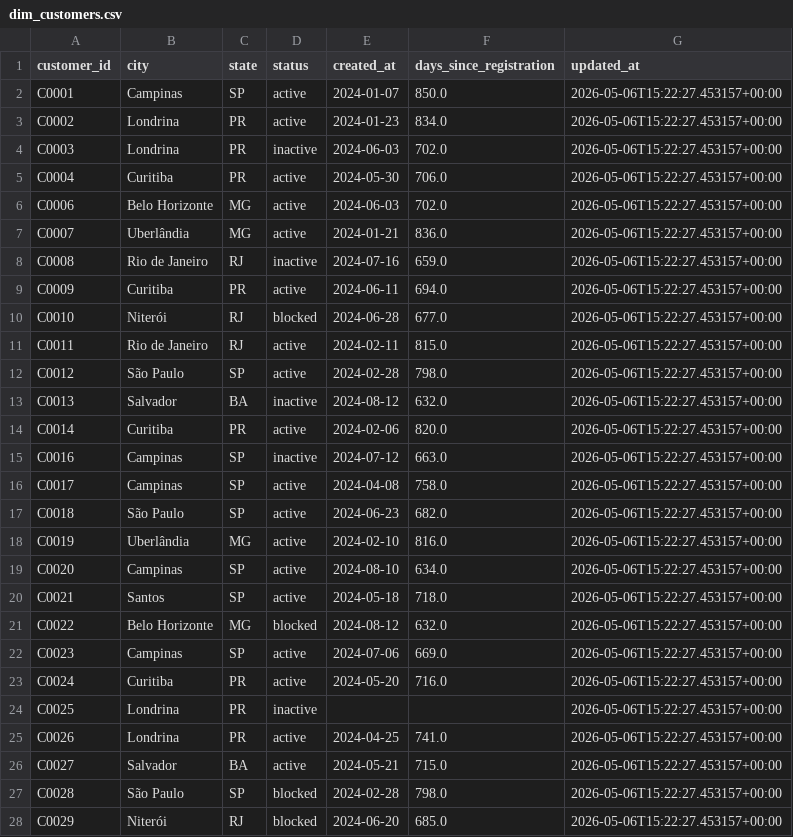
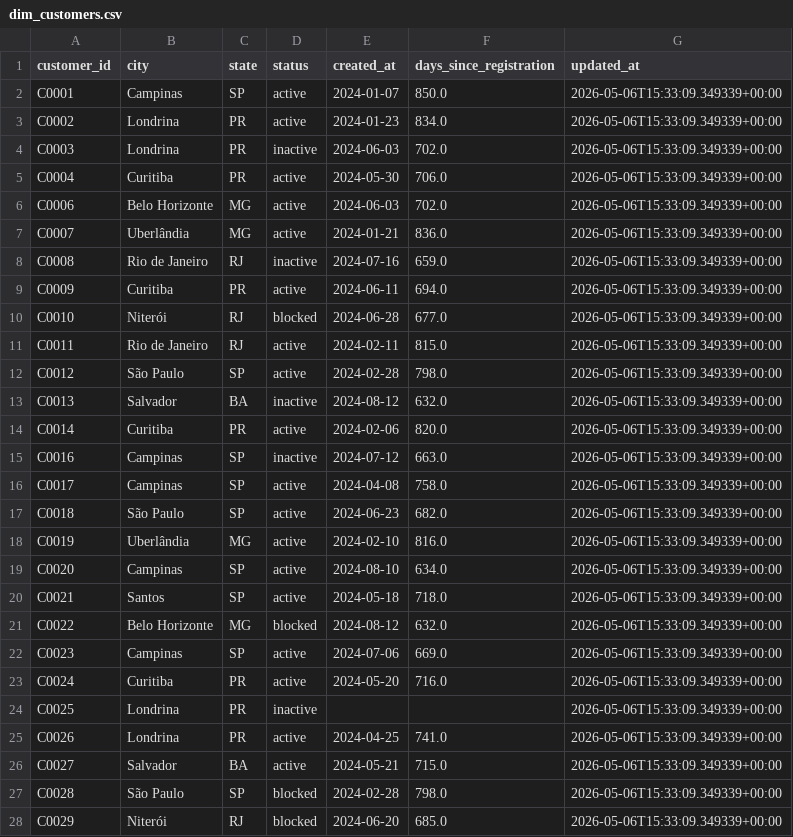
Before and after one commit to GDPMg/data-engineering-case, a CSV file: data/gold/sales_operations/customers/2026-05-06/dim_customers.csv, drawn as a sheet; only a part is shown; the diff covers the shown part only.

```diff
--- a/data/gold/sales_operations/customers/2026-05-06/dim_customers.csv
+++ b/data/gold/sales_operations/customers/2026-05-06/dim_customers.csv
@@ -1,28 +1,28 @@
 customer_id,city,state,status,created_at,days_since_registration,updated_at
-C0001,Campinas,SP,active,2024-01-07,850.0,2026-05-06T15:22:27.453157+00:00
-C0002,Londrina,PR,active,2024-01-23,834.0,2026-05-06T15:22:27.453157+00:00
-C0003,Londrina,PR,inactive,2024-06-03,702.0,2026-05-06T15:22:27.453157+00:00
-C0004,Curitiba,PR,active,2024-05-30,706.0,2026-05-06T15:22:27.453157+00:00
-C0006,Belo Horizonte,MG,active,2024-06-03,702.0,2026-05-06T15:22:27.453157+00:00
-C0007,Uberlândia,MG,active,2024-01-21,836.0,2026-05-06T15:22:27.453157+00:00
-C0008,Rio de Janeiro,RJ,inactive,2024-07-16,659.0,2026-05-06T15:22:27.453157+00:00
-C0009,Curitiba,PR,active,2024-06-11,694.0,2026-05-06T15:22:27.453157+00:00
-C0010,Niterói,RJ,blocked,2024-06-28,677.0,2026-05-06T15:22:27.453157+00:00
-C0011,Rio de Janeiro,RJ,active,2024-02-11,815.0,2026-05-06T15:22:27.453157+00:00
-C0012,São Paulo,SP,active,2024-02-28,798.0,2026-05-06T15:22:27.453157+00:00
-C0013,Salvador,BA,inactive,2024-08-12,632.0,2026-05-06T15:22:27.453157+00:00
-C0014,Curitiba,PR,active,2024-02-06,820.0,2026-05-06T15:22:27.453157+00:00
-C0016,Campinas,SP,inactive,2024-07-12,663.0,2026-05-06T15:22:27.453157+00:00
-C0017,Campinas,SP,active,2024-04-08,758.0,2026-05-06T15:22:27.453157+00:00
-C0018,São Paulo,SP,active,2024-06-23,682.0,2026-05-06T15:22:27.453157+00:00
-C0019,Uberlândia,MG,active,2024-02-10,816.0,2026-05-06T15:22:27.453157+00:00
-C0020,Campinas,SP,active,2024-08-10,634.0,2026-05-06T15:22:27.453157+00:00
-C0021,Santos,SP,active,2024-05-18,718.0,2026-05-06T15:22:27.453157+00:00
-C0022,Belo Horizonte,MG,blocked,2024-08-12,632.0,2026-05-06T15:22:27.453157+00:00
-C0023,Campinas,SP,active,2024-07-06,669.0,2026-05-06T15:22:27.453157+00:00
-C0024,Curitiba,PR,active,2024-05-20,716.0,2026-05-06T15:22:27.453157+00:00
-C0025,Londrina,PR,inactive,,,2026-05-06T15:22:27.453157+00:00
-C0026,Londrina,PR,active,2024-04-25,741.0,2026-05-06T15:22:27.453157+00:00
-C0027,Salvador,BA,active,2024-05-21,715.0,2026-05-06T15:22:27.453157+00:00
-C0028,São Paulo,SP,blocked,2024-02-28,798.0,2026-05-06T15:22:27.453157+00:00
-C0029,Niterói,RJ,blocked,2024-06-20,685.0,2026-05-06T15:22:27.453157+00:00
+C0001,Campinas,SP,active,2024-01-07,850.0,2026-05-06T15:33:09.349339+00:00
+C0002,Londrina,PR,active,2024-01-23,834.0,2026-05-06T15:33:09.349339+00:00
+C0003,Londrina,PR,inactive,2024-06-03,702.0,2026-05-06T15:33:09.349339+00:00
+C0004,Curitiba,PR,active,2024-05-30,706.0,2026-05-06T15:33:09.349339+00:00
+C0006,Belo Horizonte,MG,active,2024-06-03,702.0,2026-05-06T15:33:09.349339+00:00
+C0007,Uberlândia,MG,active,2024-01-21,836.0,2026-05-06T15:33:09.349339+00:00
+C0008,Rio de Janeiro,RJ,inactive,2024-07-16,659.0,2026-05-06T15:33:09.349339+00:00
+C0009,Curitiba,PR,active,2024-06-11,694.0,2026-05-06T15:33:09.349339+00:00
+C0010,Niterói,RJ,blocked,2024-06-28,677.0,2026-05-06T15:33:09.349339+00:00
+C0011,Rio de Janeiro,RJ,active,2024-02-11,815.0,2026-05-06T15:33:09.349339+00:00
+C0012,São Paulo,SP,active,2024-02-28,798.0,2026-05-06T15:33:09.349339+00:00
+C0013,Salvador,BA,inactive,2024-08-12,632.0,2026-05-06T15:33:09.349339+00:00
+C0014,Curitiba,PR,active,2024-02-06,820.0,2026-05-06T15:33:09.349339+00:00
+C0016,Campinas,SP,inactive,2024-07-12,663.0,2026-05-06T15:33:09.349339+00:00
+C0017,Campinas,SP,active,2024-04-08,758.0,2026-05-06T15:33:09.349339+00:00
+C0018,São Paulo,SP,active,2024-06-23,682.0,2026-05-06T15:33:09.349339+00:00
+C0019,Uberlândia,MG,active,2024-02-10,816.0,2026-05-06T15:33:09.349339+00:00
+C0020,Campinas,SP,active,2024-08-10,634.0,2026-05-06T15:33:09.349339+00:00
+C0021,Santos,SP,active,2024-05-18,718.0,2026-05-06T15:33:09.349339+00:00
+C0022,Belo Horizonte,MG,blocked,2024-08-12,632.0,2026-05-06T15:33:09.349339+00:00
+C0023,Campinas,SP,active,2024-07-06,669.0,2026-05-06T15:33:09.349339+00:00
+C0024,Curitiba,PR,active,2024-05-20,716.0,2026-05-06T15:33:09.349339+00:00
+C0025,Londrina,PR,inactive,,,2026-05-06T15:33:09.349339+00:00
+C0026,Londrina,PR,active,2024-04-25,741.0,2026-05-06T15:33:09.349339+00:00
+C0027,Salvador,BA,active,2024-05-21,715.0,2026-05-06T15:33:09.349339+00:00
+C0028,São Paulo,SP,blocked,2024-02-28,798.0,2026-05-06T15:33:09.349339+00:00
+C0029,Niterói,RJ,blocked,2024-06-20,685.0,2026-05-06T15:33:09.349339+00:00
```
Also changed, not shown: 33 edited cells elsewhere in this file, data/bronze/sales_operations/customers/2026-05-06/bronze_customers.csv, data/bronze/sales_operations/orders/2026-05-06/bronze_orders.csv, 3 other files.
